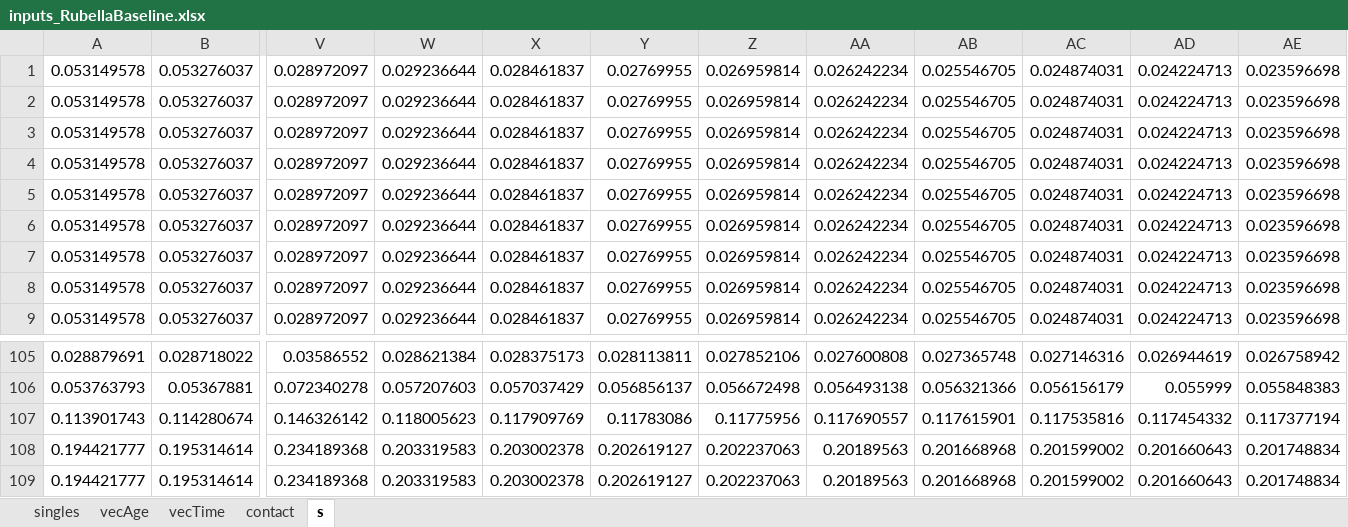
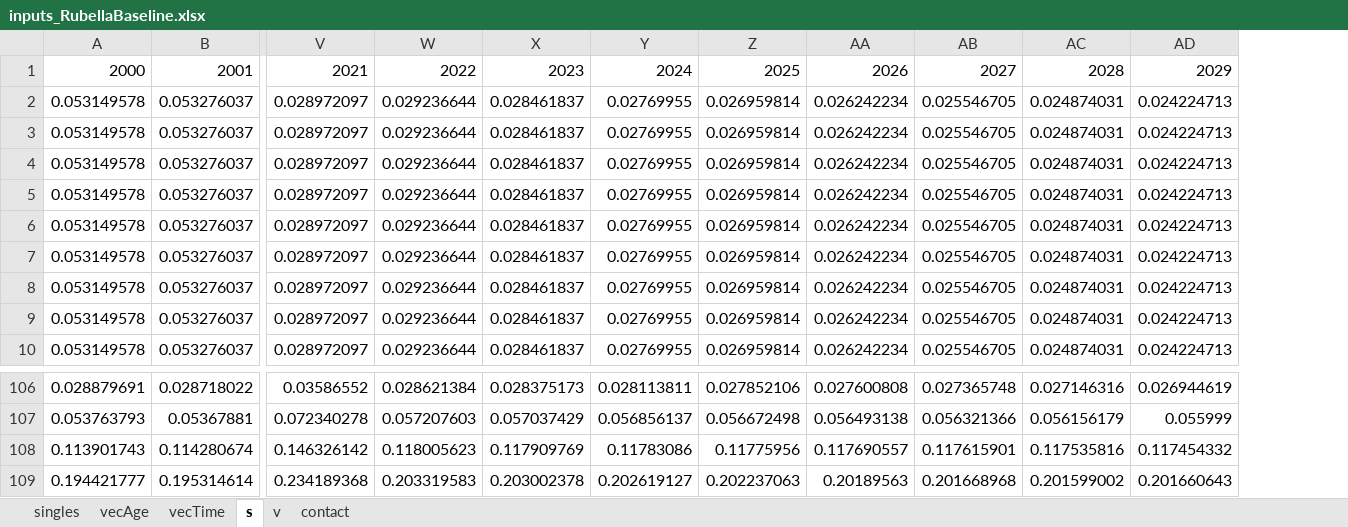
Before and after one commit to TaahirBhorat/RubellaNew, an Excel workbook: inputs_RubellaBaseline.xlsx, sheet s, drawn as a sheet; only a part is shown, gaps mark what is left out; values as stored, in another font and other column widths than the file's, no borders; conditional formats not drawn; removed rows and columns are numbered as before the commit, all else as after; rows hold the shown columns only; the diff names each change by its address in the sheet, - before the commit and + after, or states it on an @@ line.

```diff
--- a/inputs_RubellaBaseline.xlsx (sheet s)
+++ b/inputs_RubellaBaseline.xlsx (sheet s)
+sheet tab: v
@@ sheet tab order changed: singles | vecAge | vecTime | s | v | contact @@
-column AE, rows 1-9: all 0.023596698; rows 105-108: 0.026758942 | 0.055848383 | 0.117377194 | 0.201748834
+row 1: 2000 | 2001 | 2021 | 2022 | 2023 | 2024 | 2025 | 2026 | 2027 | 2028 | 2029
-row 109: 0.194421777 | 0.195314614 | 0.234189368 | 0.203319583 | 0.203002378 | 0.202619127 | 0.202237063 | 0.20189563 | 0.201668968 | 0.201599002 | 0.201660643 | 0.201748834
```
Also changed, not shown: sheet contact, sheet vecTime, sheet vecAge, sheet singles, DataWorkbookRubella.xlsx, RubellaModel.xlsx, 4 other files.
